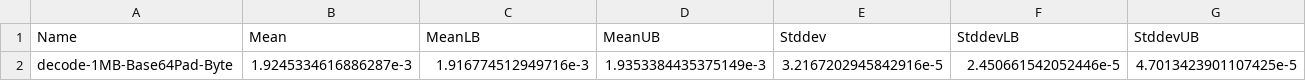
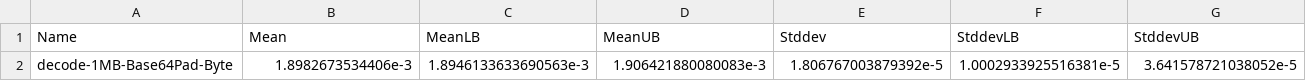
Before and after one commit to polymede/polymede-benchmarks, a CSV file: benchmarks/0.0.0.1/Base64Pad-hack/criterion.csv, drawn as a sheet.

```diff
--- a/benchmarks/0.0.0.1/Base64Pad-hack/criterion.csv
+++ b/benchmarks/0.0.0.1/Base64Pad-hack/criterion.csv
@@ -1,2 +1,2 @@
 Name,Mean,MeanLB,MeanUB,Stddev,StddevLB,StddevUB
-decode-1MB-Base64Pad-Byte,1.9245334616886287e-3,1.916774512949716e-3,1.9353384435375149e-3,3.2167202945842916e-5,2.450661542052446e-5,4.7013423901107425e-5
+decode-1MB-Base64Pad-Byte,1.8982673534406e-3,1.8946133633690563e-3,1.906421880080083e-3,1.806767003879392e-5,1.0002933925516381e-5,3.641578721038052e-5
```
Also changed, not shown: benchmarks/0.0.0.1/Base64Pad-decode/criterion.csv, benchmarks/0.0.0.1/Base64Pad-encode/criterion.csv, 18 other files.
